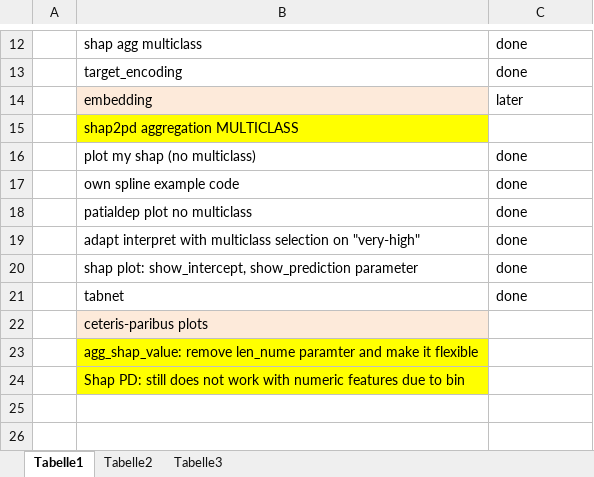
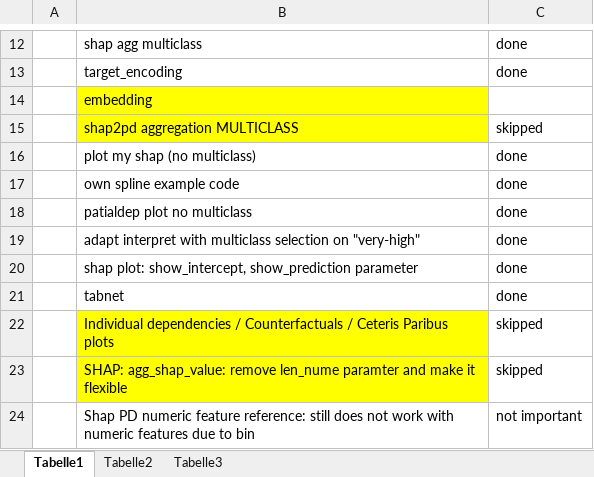
Before and after one commit to uwpz/PredAna, an Excel workbook: TODO.xlsx, sheet Tabelle1, drawn as a sheet; only a part is shown, gaps mark what is left out; values as stored, in another font and other column widths than the file's, no borders; removed rows and columns are numbered as before the commit, all else as after; the diff names each change by its address in the sheet, - before the commit and + after, or states it on an @@ line.

```diff
--- a/TODO.xlsx (sheet Tabelle1)
+++ b/TODO.xlsx (sheet Tabelle1)
-B14 fill: #FDEADA
+B14 fill: #FFFF00
-C14: later
+C14: (empty)
-C15: (empty)
+C15: skipped
-row 22:  | ceteris-paribus plots
-row 23:  | agg_shap_value: remove len_nume paramter and make it flexible
-row 24:  | Shap PD: still does not work with numeric features due to bin
+row 22:  | Individual dependencies / Counterfactuals / Ceteris Paribus plots | skipped
+row 23:  | SHAP: agg_shap_value: remove len_nume paramter and make it flexible | skipped
+row 24:  | Shap PD numeric feature reference: still does not work with numeric features due to bin | not important
```
Also changed, not shown: 3 other files.
